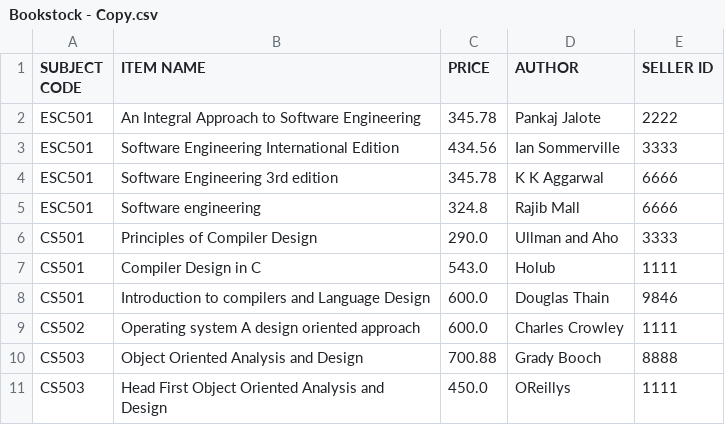
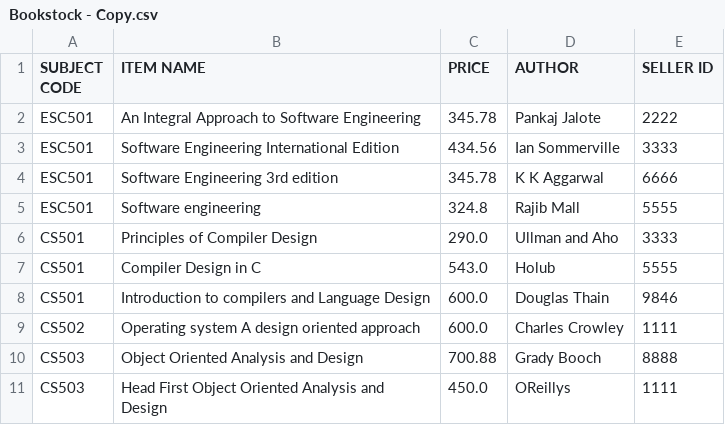
Before and after one commit to mainak9830/Xsociety, a CSV file: Xsociety-104/Bookstock - Copy.csv, drawn as a sheet.

Commit message:
Patched logical flaw regarding Buyer buying his own items

```diff
--- a/Xsociety-104/Bookstock - Copy.csv
+++ b/Xsociety-104/Bookstock - Copy.csv
@@ -4,5 +4,5 @@ ESC501,Software Engineering International Edition,434.56,Ian Sommerville,3333
 ESC501,Software Engineering 3rd edition,345.78,K K Aggarwal,6666
-ESC501,Software engineering,324.8,Rajib Mall,6666
+ESC501,Software engineering,324.8,Rajib Mall,5555
 CS501,Principles of Compiler Design,290.0,Ullman and Aho,3333
-CS501,Compiler Design in C,543.0,Holub,1111
+CS501,Compiler Design in C,543.0,Holub,5555
 CS501,Introduction to compilers and Language Design,600.0,Douglas Thain,9846
```
Also changed, not shown: Xsociety-104/Bookstock.csv, Xsociety-104/Equipmentstock - Copy.csv, 3 other files.
